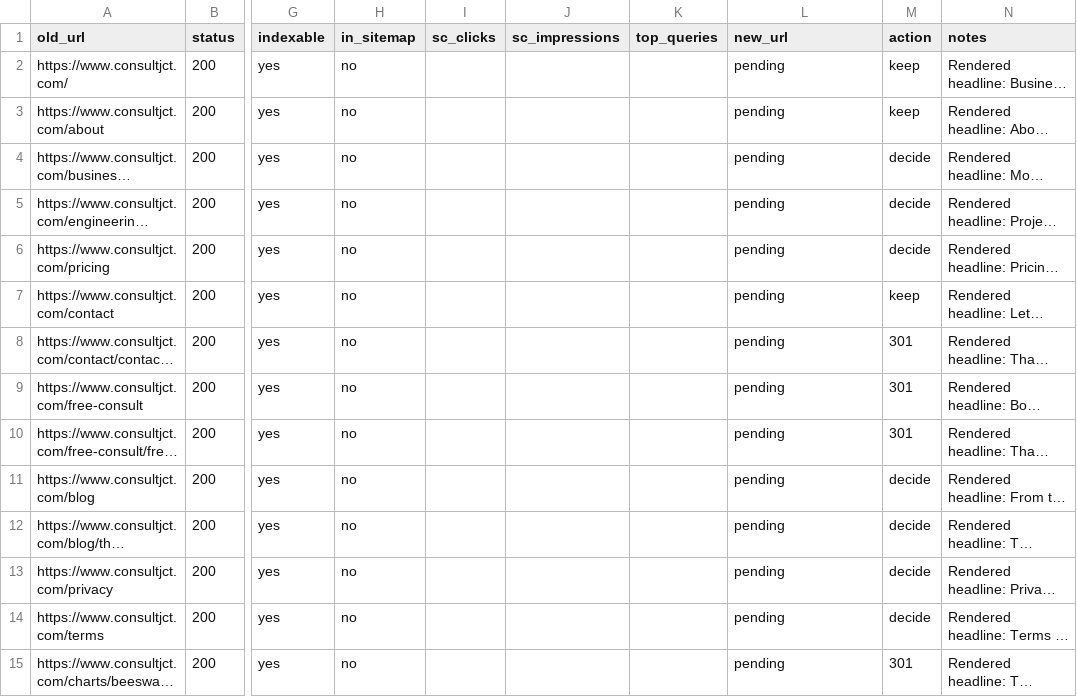
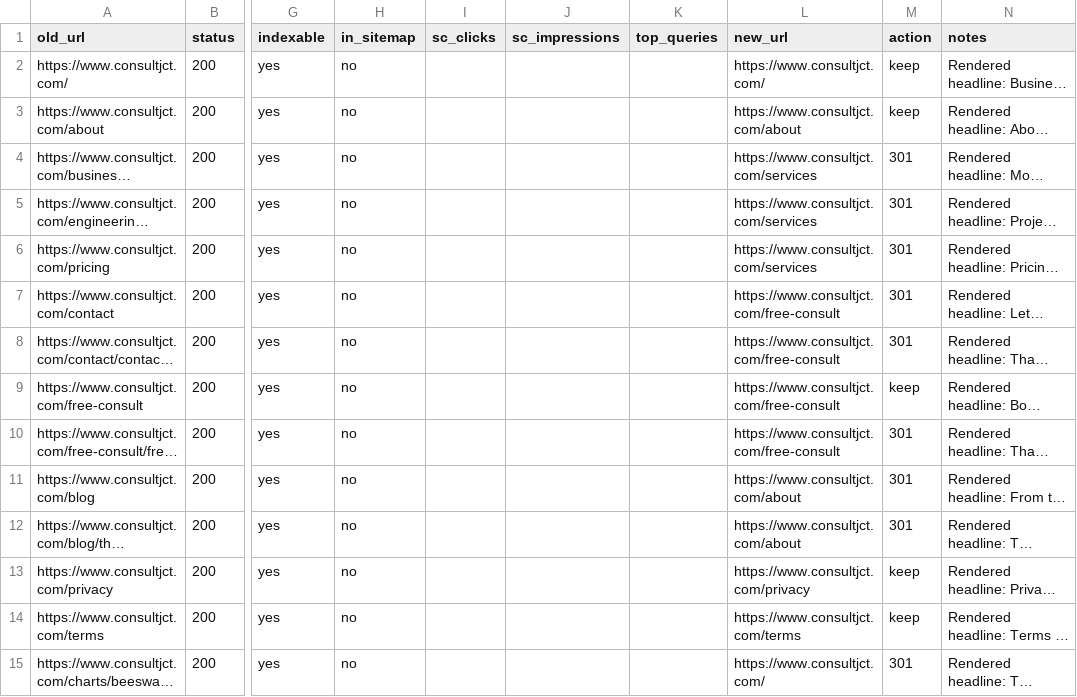
Before and after one commit to jonthornham/jct-web, a CSV file: docs/SEO_INVENTORY.csv, drawn as a sheet; only a part is shown, gaps mark what is left out; long unchanged cells end in …; the diff covers the shown part only; the diff names each change by its address in the sheet, - before the commit and + after, or states it on an @@ line.

```diff
--- a/docs/SEO_INVENTORY.csv
+++ b/docs/SEO_INVENTORY.csv
-L2 (new_url): pending
+L2 (new_url): https://www.consultjct.com/
-L3 (new_url): pending
+L3 (new_url): https://www.consultjct.com/about
-L4:L6 (new_url): pending
+L4:L6 (new_url): https://www.consultjct.com/services
-M4:M6 (action): decide
+M4:M6 (action): 301
-L7:L10 (new_url): pending
+L7:L10 (new_url): https://www.consultjct.com/free-consult
-M7 (action): keep
+M7 (action): 301
-M9 (action): 301
+M9 (action): keep
-L11:L12 (new_url): pending
+L11:L12 (new_url): https://www.consultjct.com/about
-M11:M12 (action): decide
+M11:M12 (action): 301
-L13 (new_url): pending
+L13 (new_url): https://www.consultjct.com/privacy
-M13:M14 (action): decide
+M13:M14 (action): keep
-L14 (new_url): pending
+L14 (new_url): https://www.consultjct.com/terms
-L15 (new_url): pending
+L15 (new_url): https://www.consultjct.com/
```
Also changed, not shown: 29 edited cells elsewhere in this file, 42 other files.
